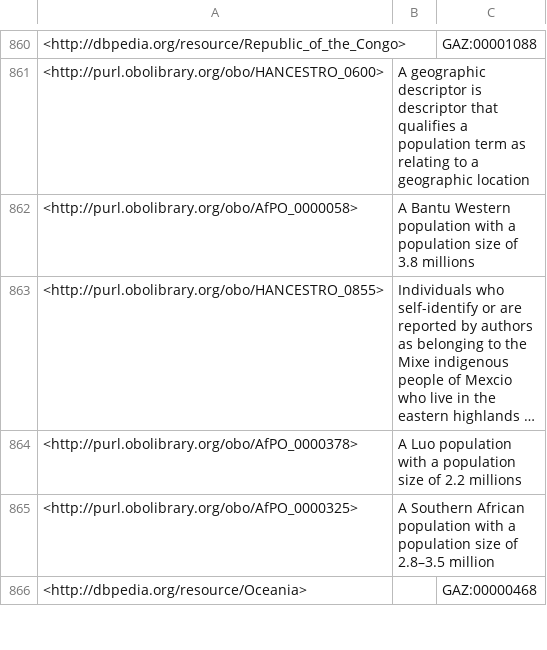
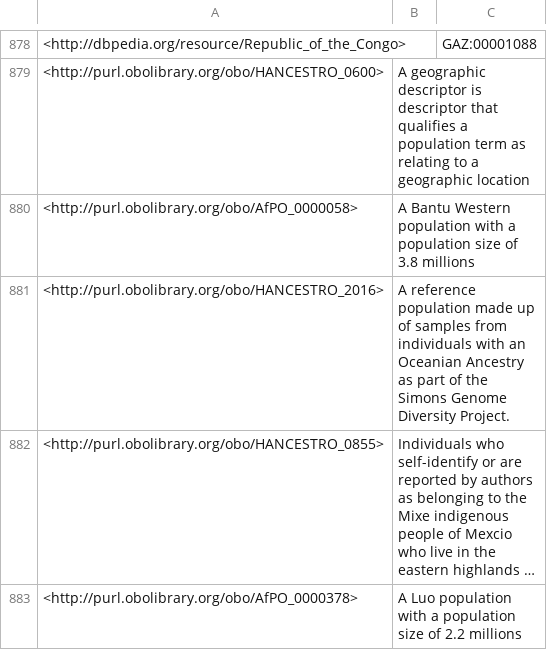
Before and after one commit to EBISPOT/hancestro, a TSV file: src/ontology/reports/basic-report.tsv, drawn as a sheet; only a part is shown, gaps mark what is left out; the shorter side is filled out with more unchanged rows; long unchanged cells end in …; the diff covers the shown part only; the diff names each change by its address in the sheet, - before the commit and + after, or states it on an @@ line.

```diff
--- a/src/ontology/reports/basic-report.tsv
+++ b/src/ontology/reports/basic-report.tsv
+row 881: <http://purl.obolibrary.org/obo/HANCESTRO_2016> | A reference population made up of samples from individuals with an Oceanian Ancestry as part of the Simons Genome Diversity Project.
```
Also changed, not shown: 26 added rows elsewhere in this file, src/ontology/reports/hancestro-edit.ofn-obo-report.tsv, src/ontology/reports/xrefs.tsv, 23 other files.
